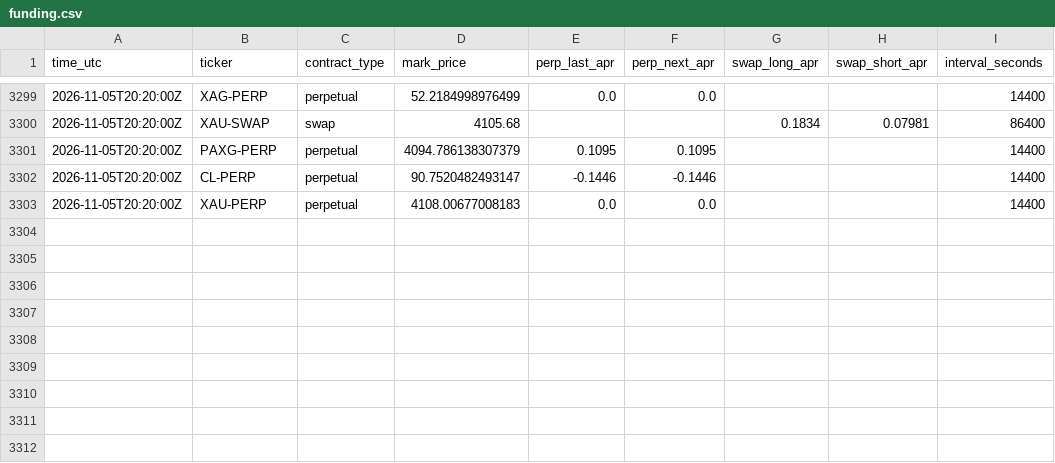
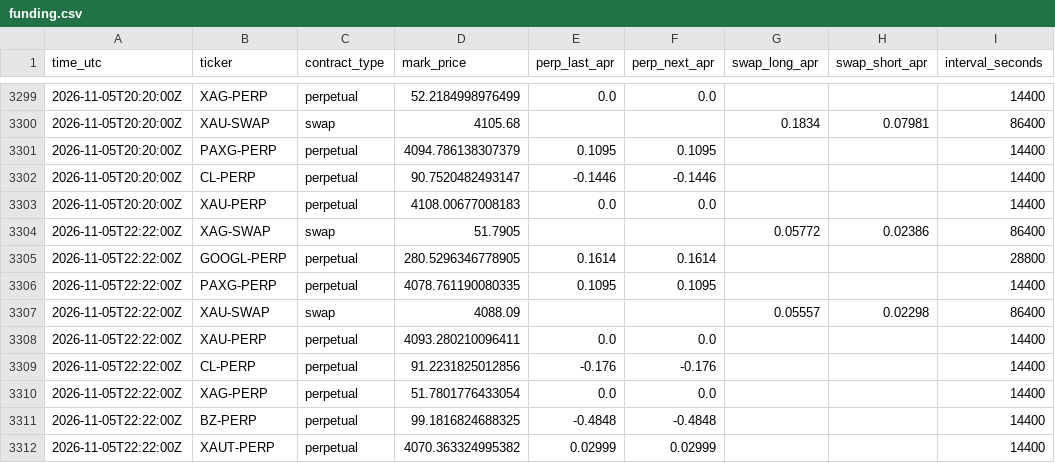
Before and after one commit to googoo0212-glitch/oi-monitor, a CSV file: data/funding.csv, drawn as a sheet; only a part is shown, gaps mark what is left out; the diff names each change by its address in the sheet, - before the commit and + after, or states it on an @@ line.

Commit message:
funding 2026-11-05T22:22Z

```diff
--- a/data/funding.csv
+++ b/data/funding.csv
+row 3304: 2026-11-05T22:22:00Z | XAG-SWAP | swap | 51.7905 |  |  | 0.05772 | 0.02386 | 86400
+row 3305: 2026-11-05T22:22:00Z | GOOGL-PERP | perpetual | 280.5296346778905 | 0.1614 | 0.1614 |  |  | 28800
+row 3306: 2026-11-05T22:22:00Z | PAXG-PERP | perpetual | 4078.761190080335 | 0.1095 | 0.1095 |  |  | 14400
+row 3307: 2026-11-05T22:22:00Z | XAU-SWAP | swap | 4088.09 |  |  | 0.05557 | 0.02298 | 86400
+row 3308: 2026-11-05T22:22:00Z | XAU-PERP | perpetual | 4093.280210096411 | 0.0 | 0.0 |  |  | 14400
+row 3309: 2026-11-05T22:22:00Z | CL-PERP | perpetual | 91.2231825012856 | -0.176 | -0.176 |  |  | 14400
+row 3310: 2026-11-05T22:22:00Z | XAG-PERP | perpetual | 51.7801776433054 | 0.0 | 0.0 |  |  | 14400
+row 3311: 2026-11-05T22:22:00Z | BZ-PERP | perpetual | 99.1816824688325 | -0.4848 | -0.4848 |  |  | 14400
+row 3312: 2026-11-05T22:22:00Z | XAUT-PERP | perpetual | 4070.363324995382 | 0.02999 | 0.02999 |  |  | 14400
```
Also changed, not shown: 1 other file.
